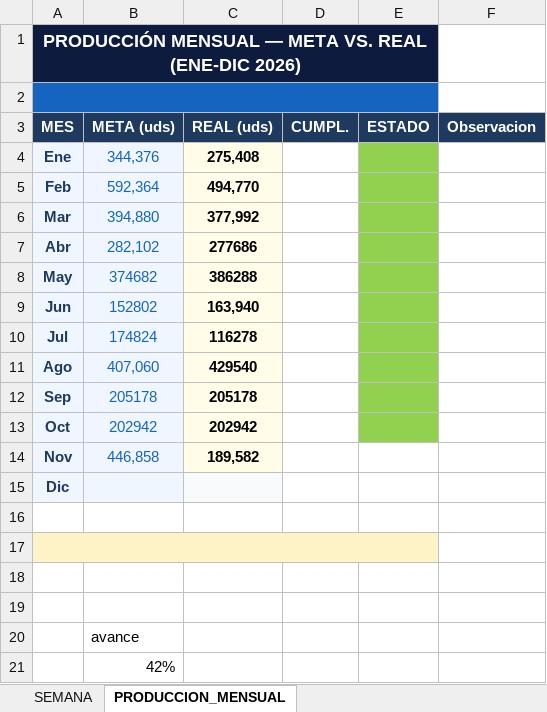
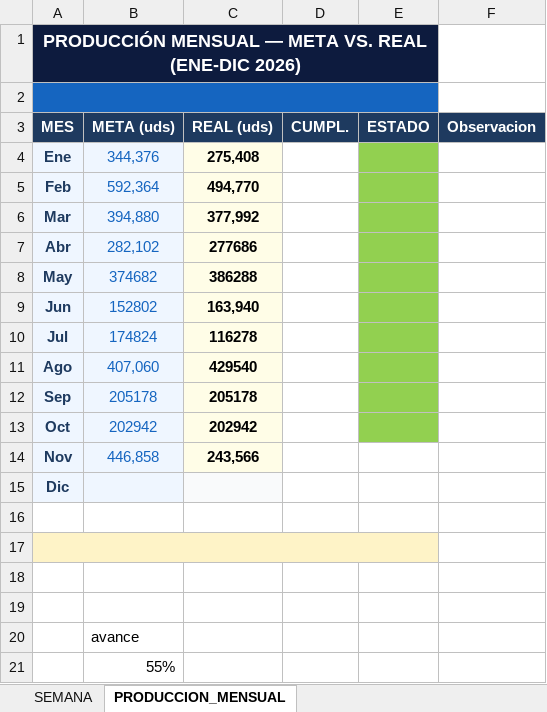
Before and after one commit to Chesitooo/JESKELL-TV, an Excel workbook: data/objetivos.xlsx, sheet PRODUCCION_MENSUAL, drawn as a sheet; values as stored, in another font and other column widths than the file's, no borders; the diff names each change by its address in the sheet, - before the commit and + after, or states it on an @@ line.

Commit message:
actualizacion al 19.11.2026

```diff
--- a/data/objetivos.xlsx (sheet PRODUCCION_MENSUAL)
+++ b/data/objetivos.xlsx (sheet PRODUCCION_MENSUAL)
-C14 (REAL (uds)): 189,582
+C14 (REAL (uds)): 243,566
-B21 (META (uds)): 42%
+B21 (META (uds)): 55%
```
Also changed, not shown: sheet SEMANA.
